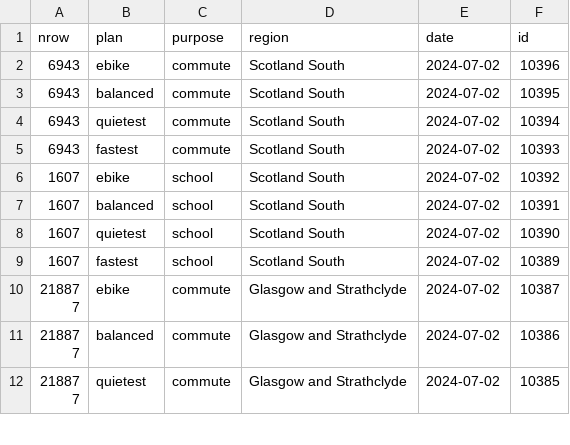
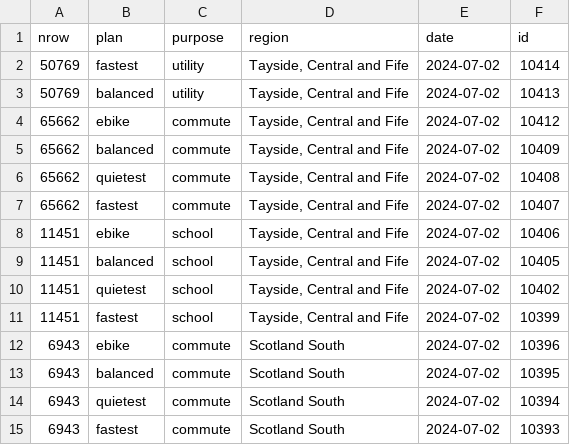
Before and after one commit to nptscot/npt, a CSV file: route_ids.csv, drawn as a sheet; only a part is shown; the shorter side is filled out with more unchanged rows; the diff names each change by its address in the sheet, - before the commit and + after, or states it on an @@ line.

```diff
--- a/route_ids.csv
+++ b/route_ids.csv
+row 2: 50769 | fastest | utility | Tayside, Central and Fife | 2024-07-02 | 10414
+row 3: 50769 | balanced | utility | Tayside, Central and Fife | 2024-07-02 | 10413
+row 4: 65662 | ebike | commute | Tayside, Central and Fife | 2024-07-02 | 10412
+row 5: 65662 | balanced | commute | Tayside, Central and Fife | 2024-07-02 | 10409
+row 6: 65662 | quietest | commute | Tayside, Central and Fife | 2024-07-02 | 10408
+row 7: 65662 | fastest | commute | Tayside, Central and Fife | 2024-07-02 | 10407
+row 8: 11451 | ebike | school | Tayside, Central and Fife | 2024-07-02 | 10406
+row 9: 11451 | balanced | school | Tayside, Central and Fife | 2024-07-02 | 10405
+row 10: 11451 | quietest | school | Tayside, Central and Fife | 2024-07-02 | 10402
+row 11: 11451 | fastest | school | Tayside, Central and Fife | 2024-07-02 | 10399
```
Also changed, not shown: 1 other file.
